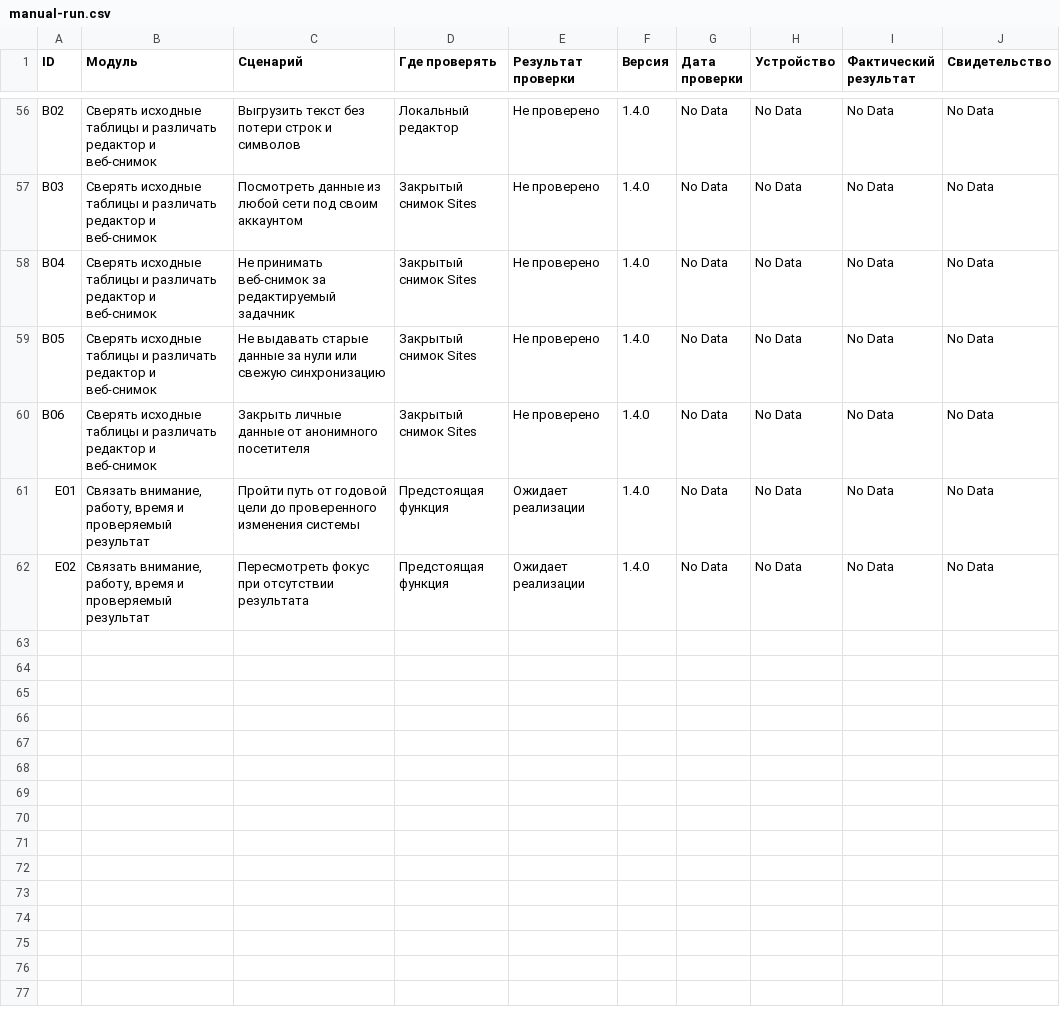
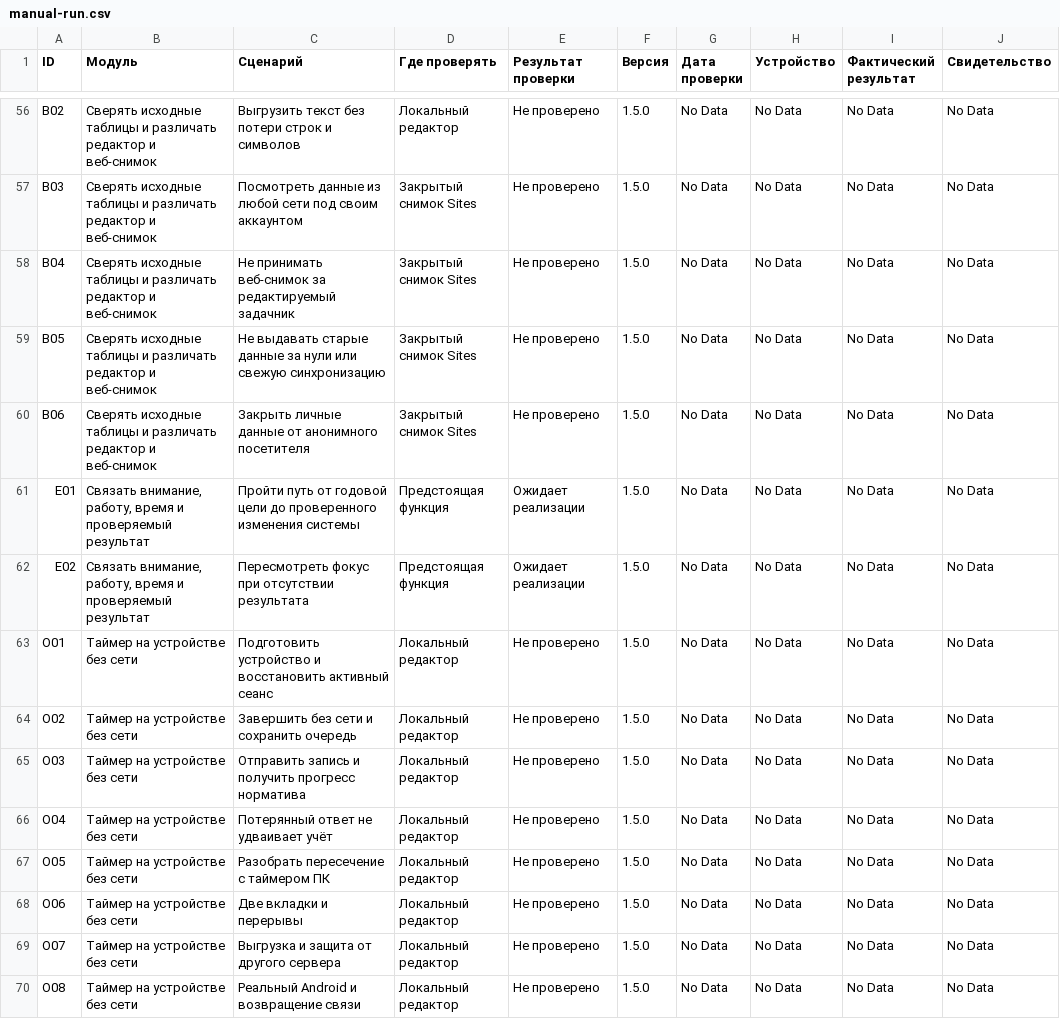
Before and after one commit to malikvalikhodjaev/work-productivity-tool, a CSV file: docs/acceptance/manual-run.csv, drawn as a sheet; only a part is shown, gaps mark what is left out; the diff covers the shown part only.

```diff
--- a/docs/acceptance/manual-run.csv
+++ b/docs/acceptance/manual-run.csv
@@ -56,7 +56,15 @@
-"B02","Сверять исходные таблицы и различать редактор и веб-снимок","Выгрузить текст без потери строк и символов","Локальный редактор","Не проверено","1.4.0","No Data","No Data","No Data","No Data"
-"B03","Сверять исходные таблицы и различать редактор и веб-снимок","Посмотреть данные из любой сети под своим аккаунтом","Закрытый снимок Sites","Не проверено","1.4.0","No Data","No Data","No Data","No Data"
-"B04","Сверять исходные таблицы и различать редактор и веб-снимок","Не принимать веб-снимок за редактируемый задачник","Закрытый снимок Sites","Не проверено","1.4.0","No Data","No Data","No Data","No Data"
-"B05","Сверять исходные таблицы и различать редактор и веб-снимок","Не выдавать старые данные за нули или свежую синхронизацию","Закрытый снимок Sites","Не проверено","1.4.0","No Data","No Data","No Data","No Data"
-"B06","Сверять исходные таблицы и различать редактор и веб-снимок","Закрыть личные данные от анонимного посетителя","Закрытый снимок Sites","Не проверено","1.4.0","No Data","No Data","No Data","No Data"
-"E01","Связать внимание, работу, время и проверяемый результат","Пройти путь от годовой цели до проверенного изменения системы","Предстоящая функция","Ожидает реализации","1.4.0","No Data","No Data","No Data","No Data"
-"E02","Связать внимание, работу, время и проверяемый результат","Пересмотреть фокус при отсутствии результата","Предстоящая функция","Ожидает реализации","1.4.0","No Data","No Data","No Data","No Data"
+"B02","Сверять исходные таблицы и различать редактор и веб-снимок","Выгрузить текст без потери строк и символов","Локальный редактор","Не проверено","1.5.0","No Data","No Data","No Data","No Data"
+"B03","Сверять исходные таблицы и различать редактор и веб-снимок","Посмотреть данные из любой сети под своим аккаунтом","Закрытый снимок Sites","Не проверено","1.5.0","No Data","No Data","No Data","No Data"
+"B04","Сверять исходные таблицы и различать редактор и веб-снимок","Не принимать веб-снимок за редактируемый задачник","Закрытый снимок Sites","Не проверено","1.5.0","No Data","No Data","No Data","No Data"
+"B05","Сверять исходные таблицы и различать редактор и веб-снимок","Не выдавать старые данные за нули или свежую синхронизацию","Закрытый снимок Sites","Не проверено","1.5.0","No Data","No Data","No Data","No Data"
+"B06","Сверять исходные таблицы и различать редактор и веб-снимок","Закрыть личные данные от анонимного посетителя","Закрытый снимок Sites","Не проверено","1.5.0","No Data","No Data","No Data","No Data"
+"E01","Связать внимание, работу, время и проверяемый результат","Пройти путь от годовой цели до проверенного изменения системы","Предстоящая функция","Ожидает реализации","1.5.0","No Data","No Data","No Data","No Data"
+"E02","Связать внимание, работу, время и проверяемый результат","Пересмотреть фокус при отсутствии результата","Предстоящая функция","Ожидает реализации","1.5.0","No Data","No Data","No Data","No Data"
+"O01","Таймер на устройстве без сети","Подготовить устройство и восстановить активный сеанс","Локальный редактор","Не проверено","1.5.0","No Data","No Data","No Data","No Data"
+"O02","Таймер на устройстве без сети","Завершить без сети и сохранить очередь","Локальный редактор","Не проверено","1.5.0","No Data","No Data","No Data","No Data"
+"O03","Таймер на устройстве без сети","Отправить запись и получить прогресс норматива","Локальный редактор","Не проверено","1.5.0","No Data","No Data","No Data","No Data"
+"O04","Таймер на устройстве без сети","Потерянный ответ не удваивает учёт","Локальный редактор","Не проверено","1.5.0","No Data","No Data","No Data","No Data"
+"O05","Таймер на устройстве без сети","Разобрать пересечение с таймером ПК","Локальный редактор","Не проверено","1.5.0","No Data","No Data","No Data","No Data"
+"O06","Таймер на устройстве без сети","Две вкладки и перерывы","Локальный редактор","Не проверено","1.5.0","No Data","No Data","No Data","No Data"
+"O07","Таймер на устройстве без сети","Выгрузка и защита от другого сервера","Локальный редактор","Не проверено","1.5.0","No Data","No Data","No Data","No Data"
+"O08","Таймер на устройстве без сети","Реальный Android и возвращение связи","Локальный редактор","Не проверено","1.5.0","No Data","No Data","No Data","No Data"
```
Also changed, not shown: 54 edited cells elsewhere in this file, 28 other files.
